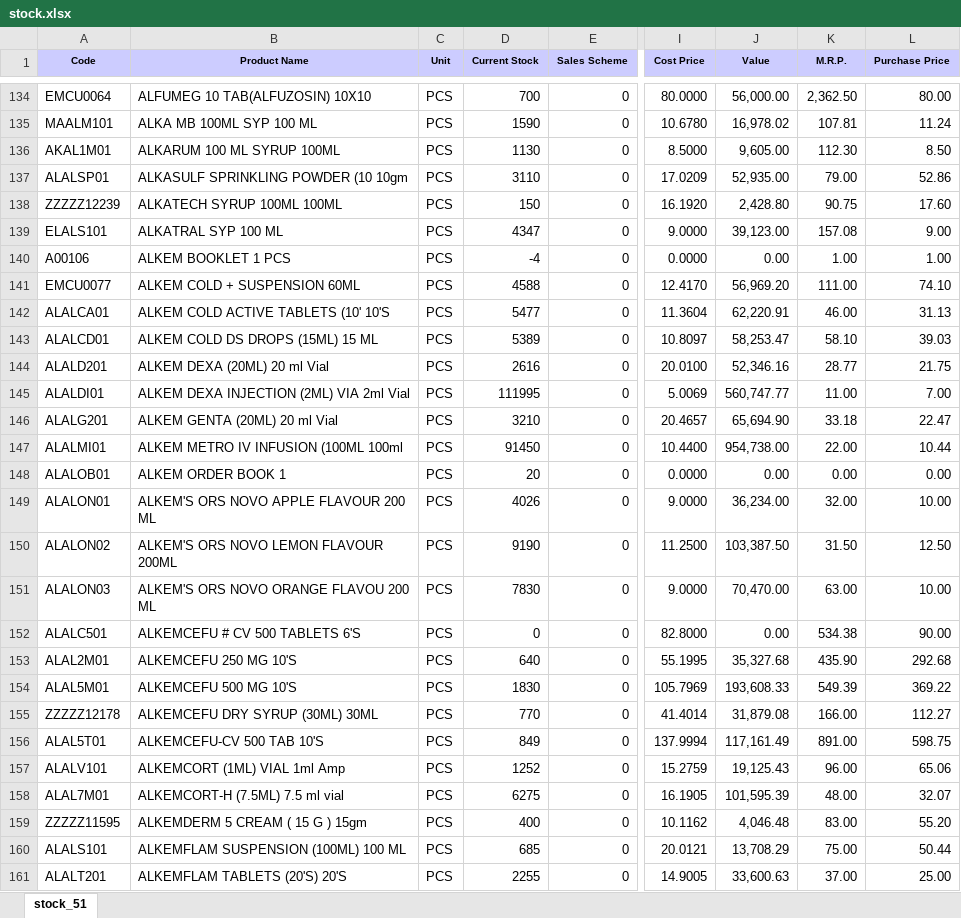
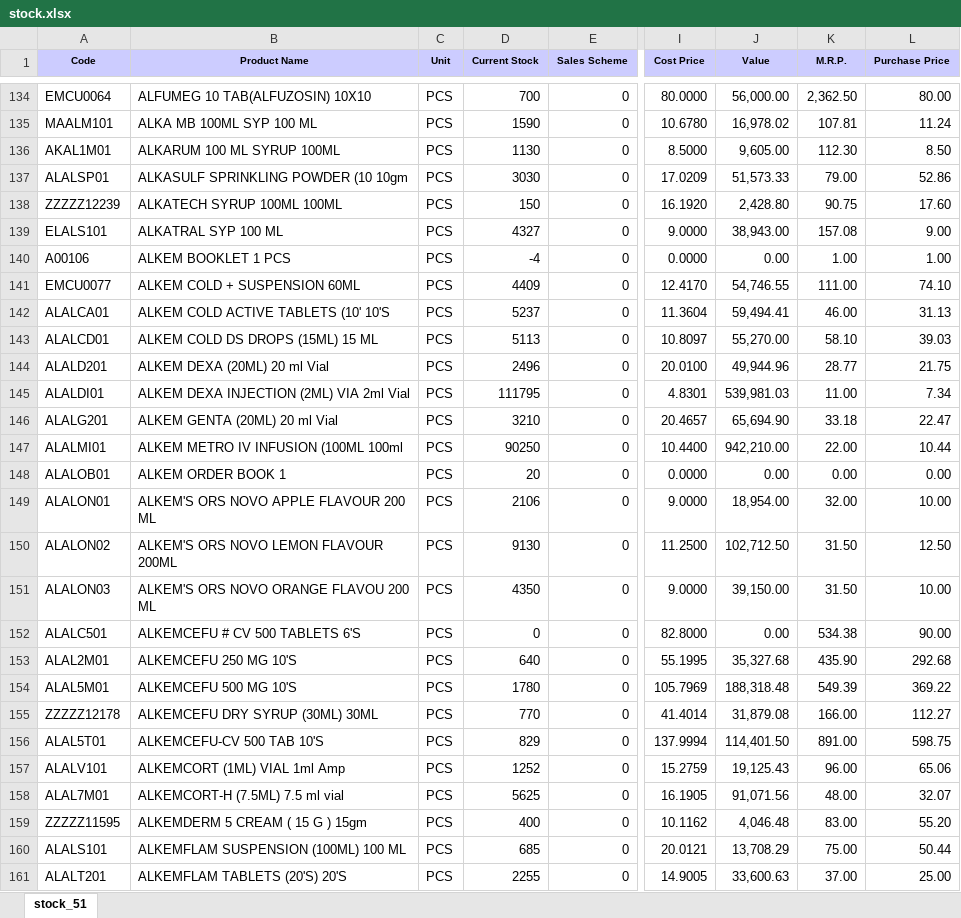
Before and after one commit to ishwarpharma/ishwarone, an Excel workbook: stock.xlsx, sheet stock_51, drawn as a sheet; only a part is shown, gaps mark what is left out; values as stored, in another font and other column widths than the file's, no borders; the diff covers the shown part only; the diff names each change by its address in the sheet, - before the commit and + after, or states it on an @@ line.

Commit message:
Add files via upload

```diff
--- a/stock.xlsx (sheet stock_51)
+++ b/stock.xlsx (sheet stock_51)
-D137 (Current Stock): 3110
+D137 (Current Stock): 3030
-J137 (Value): 52,935.00
+J137 (Value): 51,573.33
-D139 (Current Stock): 4347
+D139 (Current Stock): 4327
-J139 (Value): 39,123.00
+J139 (Value): 38,943.00
-D141 (Current Stock): 4588
+D141 (Current Stock): 4409
-J141 (Value): 56,969.20
+J141 (Value): 54,746.55
-D142 (Current Stock): 5477
+D142 (Current Stock): 5237
-J142 (Value): 62,220.91
+J142 (Value): 59,494.41
-D143 (Current Stock): 5389
+D143 (Current Stock): 5113
-J143 (Value): 58,253.47
+J143 (Value): 55,270.00
-D144 (Current Stock): 2616
+D144 (Current Stock): 2496
-J144 (Value): 52,346.16
+J144 (Value): 49,944.96
-D145 (Current Stock): 111995
+D145 (Current Stock): 111795
-I145 (Cost Price): 5.0069
+I145 (Cost Price): 4.8301
-J145 (Value): 560,747.77
+J145 (Value): 539,981.03
-L145 (Purchase Price): 7.00
+L145 (Purchase Price): 7.34
-D147 (Current Stock): 91450
+D147 (Current Stock): 90250
-J147 (Value): 954,738.00
+J147 (Value): 942,210.00
-D149 (Current Stock): 4026
+D149 (Current Stock): 2106
-J149 (Value): 36,234.00
+J149 (Value): 18,954.00
-D150 (Current Stock): 9190
+D150 (Current Stock): 9130
-J150 (Value): 103,387.50
+J150 (Value): 102,712.50
-D151 (Current Stock): 7830
+D151 (Current Stock): 4350
-J151 (Value): 70,470.00
+J151 (Value): 39,150.00
-K151 (M.R.P.): 63.00
+K151 (M.R.P.): 31.50
-D154 (Current Stock): 1830
+D154 (Current Stock): 1780
-J154 (Value): 193,608.33
+J154 (Value): 188,318.48
-D156 (Current Stock): 849
+D156 (Current Stock): 829
-J156 (Value): 117,161.49
+J156 (Value): 114,401.50
-D158 (Current Stock): 6275
+D158 (Current Stock): 5625
-J158 (Value): 101,595.39
+J158 (Value): 91,071.56
```
Also changed, not shown: 3 removed rows and 1233 edited cells elsewhere in this sheet.
